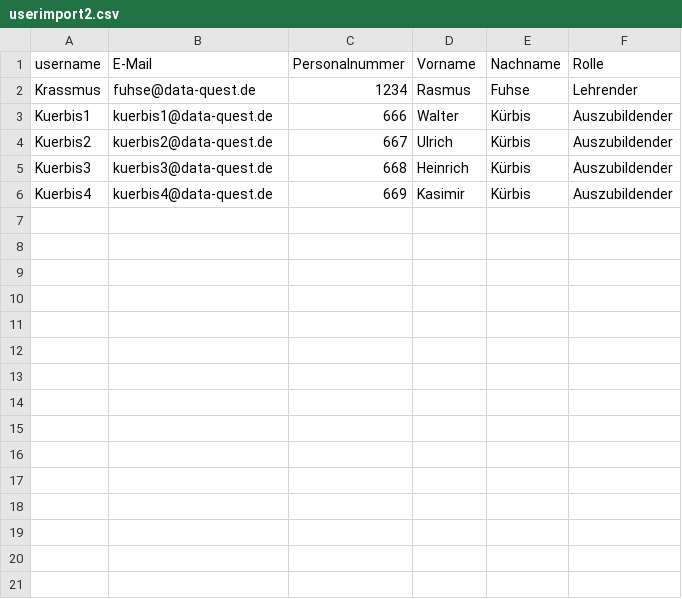
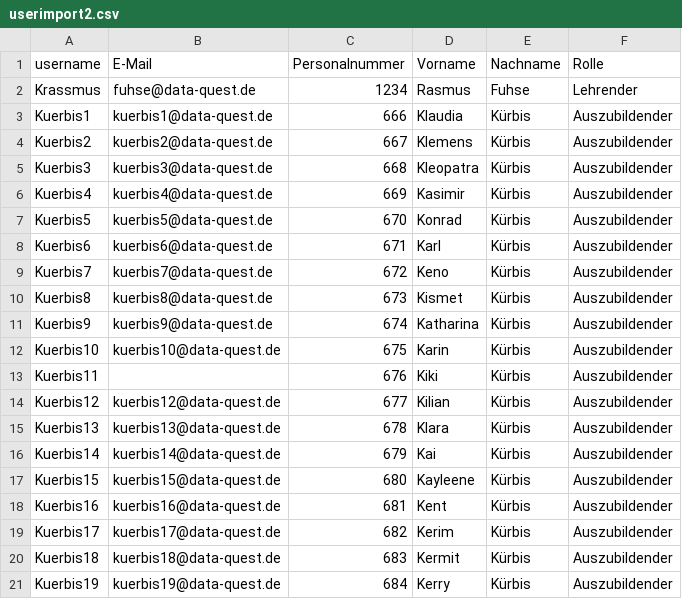
Before and after one commit to Krassmus/Fleximport, a CSV file: examples/userimport2.csv, drawn as a sheet; only a part is shown; the diff covers the shown part only.

```diff
--- a/examples/userimport2.csv
+++ b/examples/userimport2.csv
@@ -2,5 +2,20 @@
 "Krassmus";"fuhse@data-quest.de";"1234";"Rasmus";"Fuhse";"Lehrender"
-"Kuerbis1";"kuerbis1@data-quest.de";"666";"Walter";"Kürbis";"Auszubildender"
-"Kuerbis2";"kuerbis2@data-quest.de";"667";"Ulrich";"Kürbis";"Auszubildender"
-"Kuerbis3";"kuerbis3@data-quest.de";"668";"Heinrich";"Kürbis";"Auszubildender"
+"Kuerbis1";"kuerbis1@data-quest.de";"666";"Klaudia";"Kürbis";"Auszubildender"
+"Kuerbis2";"kuerbis2@data-quest.de";"667";"Klemens";"Kürbis";"Auszubildender"
+"Kuerbis3";"kuerbis3@data-quest.de";"668";"Kleopatra";"Kürbis";"Auszubildender"
 "Kuerbis4";"kuerbis4@data-quest.de";"669";"Kasimir";"Kürbis";"Auszubildender"
+"Kuerbis5";"kuerbis5@data-quest.de";"670";"Konrad";"Kürbis";"Auszubildender"
+"Kuerbis6";"kuerbis6@data-quest.de";"671";"Karl";"Kürbis";"Auszubildender"
+"Kuerbis7";"kuerbis7@data-quest.de";"672";"Keno";"Kürbis";"Auszubildender"
+"Kuerbis8";"kuerbis8@data-quest.de";"673";"Kismet";"Kürbis";"Auszubildender"
+"Kuerbis9";"kuerbis9@data-quest.de";"674";"Katharina";"Kürbis";"Auszubildender"
+"Kuerbis10";"kuerbis10@data-quest.de";"675";"Karin";"Kürbis";"Auszubildender"
+"Kuerbis11";"";"676";"Kiki";"Kürbis";"Auszubildender"
+"Kuerbis12";"kuerbis12@data-quest.de";"677";"Kilian";"Kürbis";"Auszubildender"
+"Kuerbis13";"kuerbis13@data-quest.de";"678";"Klara";"Kürbis";"Auszubildender"
+"Kuerbis14";"kuerbis14@data-quest.de";"679";"Kai";"Kürbis";"Auszubildender"
+"Kuerbis15";"kuerbis15@data-quest.de";"680";"Kayleene";"Kürbis";"Auszubildender"
+"Kuerbis16";"kuerbis16@data-quest.de";"681";"Kent";"Kürbis";"Auszubildender"
+"Kuerbis17";"kuerbis17@data-quest.de";"682";"Kerim";"Kürbis";"Auszubildender"
+"Kuerbis18";"kuerbis18@data-quest.de";"683";"Kermit";"Kürbis";"Auszubildender"
+"Kuerbis19";"kuerbis19@data-quest.de";"684";"Kerry";"Kürbis";"Auszubildender"
```
Also changed, not shown: 11 added rows elsewhere in this file, 5 other files.
